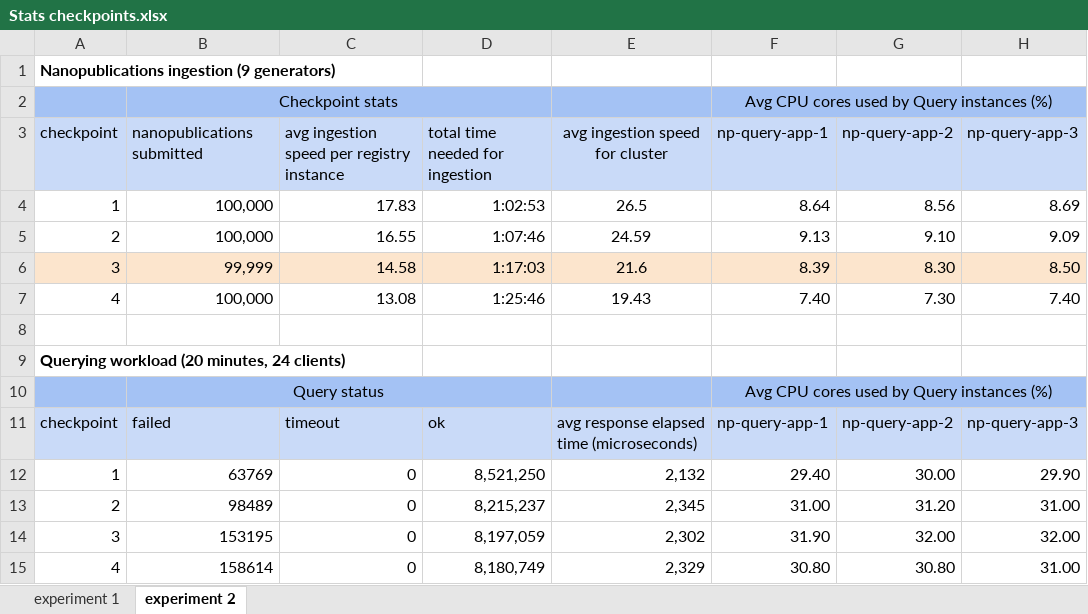
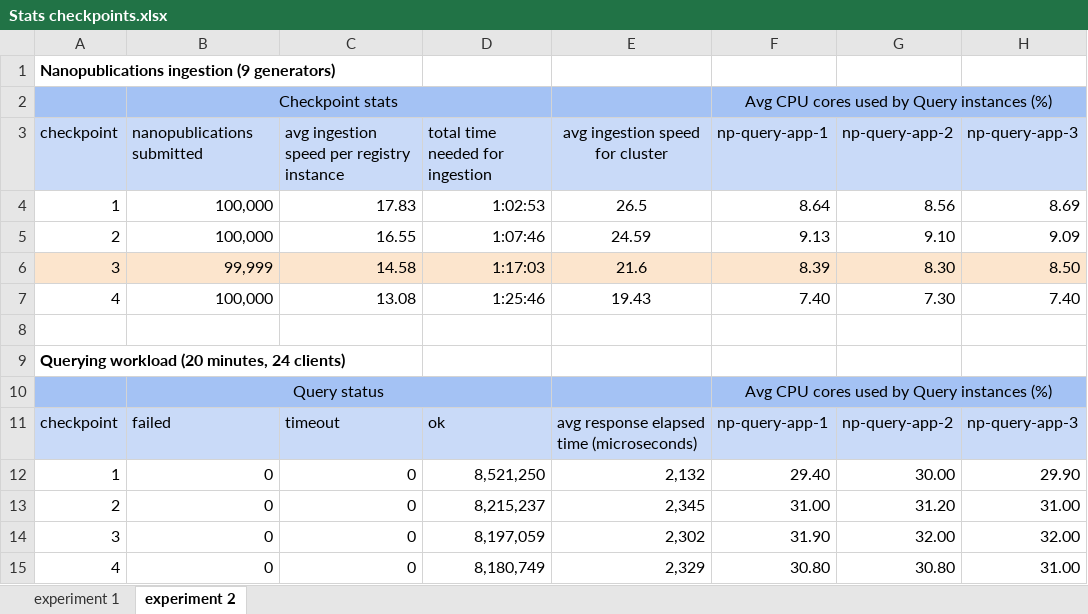
Before and after one commit to knowledgepixels/nanopub-ecosystem-paper, an Excel workbook: analysis/network_simulation_results/Stats checkpoints.xlsx, sheet experiment 2, drawn as a sheet; only a part is shown; values as stored, in another font and other column widths than the file's, no borders; charts and pictures not drawn; the diff names each change by its address in the sheet, - before the commit and + after, or states it on an @@ line.

Commit message:
Update network simulation results files

```diff
--- a/analysis/network_simulation_results/Stats checkpoints.xlsx (sheet experiment 2)
+++ b/analysis/network_simulation_results/Stats checkpoints.xlsx (sheet experiment 2)
-B12: 63769
+B12: 0
-B13: 98489
+B13: 0
-B14: 153195
+B14: 0
-B15: 158614
+B15: 0
```
Also changed, not shown: 1 other file.
